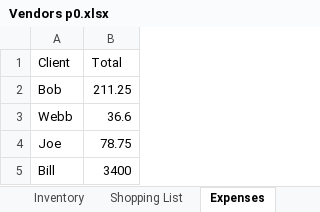
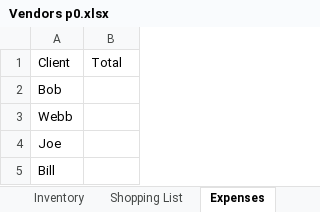
Before and after one commit to 210927-Reston-UiPath/Rymarz_N-Wilson_D-p0, an Excel workbook: Vendors p0.xlsx, sheet Expenses, drawn as a sheet; values as stored, in another font and other column widths than the file's, no borders; the diff names each change by its address in the sheet, - before the commit and + after, or states it on an @@ line.

```diff
--- a/Vendors p0.xlsx (sheet Expenses)
+++ b/Vendors p0.xlsx (sheet Expenses)
-B2: 211.25
+B2: (empty)
-B3: 36.6
+B3: (empty)
-B4: 78.75
+B4: (empty)
-B5: 3400
+B5: (empty)
```
Also changed, not shown: sheet Inventory, sheet Shopping List, sheet Items Not Found, 1 other file.
